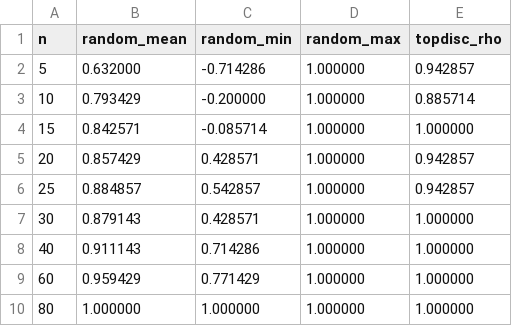
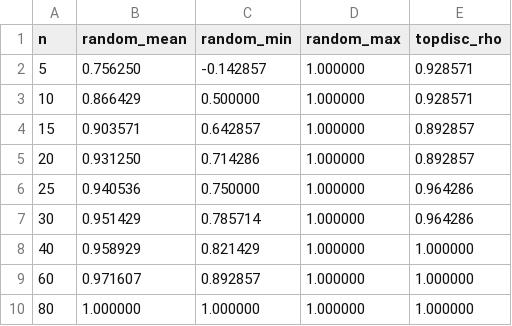
Before and after one commit to kook222/mt_bench_repro, a CSV file: data/results_tiny_mt_bench.csv, drawn as a sheet.

```diff
--- a/data/results_tiny_mt_bench.csv
+++ b/data/results_tiny_mt_bench.csv
@@ -1,10 +1,10 @@
 n,random_mean,random_min,random_max,topdisc_rho
-5,0.632000,-0.714286,1.000000,0.942857
-10,0.793429,-0.200000,1.000000,0.885714
-15,0.842571,-0.085714,1.000000,1.000000
-20,0.857429,0.428571,1.000000,0.942857
-25,0.884857,0.542857,1.000000,0.942857
-30,0.879143,0.428571,1.000000,1.000000
-40,0.911143,0.714286,1.000000,1.000000
-60,0.959429,0.771429,1.000000,1.000000
+5,0.756250,-0.142857,1.000000,0.928571
+10,0.866429,0.500000,1.000000,0.928571
+15,0.903571,0.642857,1.000000,0.892857
+20,0.931250,0.714286,1.000000,0.892857
+25,0.940536,0.750000,1.000000,0.964286
+30,0.951429,0.785714,1.000000,0.964286
+40,0.958929,0.821429,1.000000,1.000000
+60,0.971607,0.892857,1.000000,1.000000
 80,1.000000,1.000000,1.000000,1.000000
```
Also changed, not shown: data/results_discriminability.csv, data/results_turn_degradation.csv, 47 other files.
